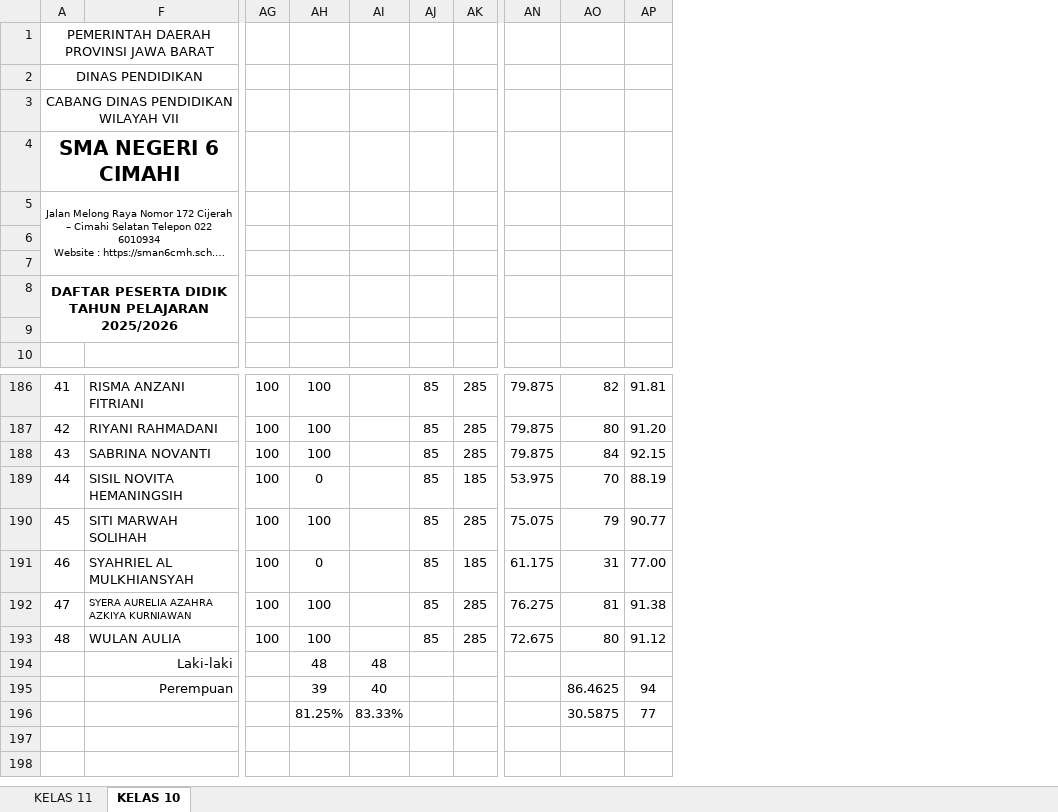
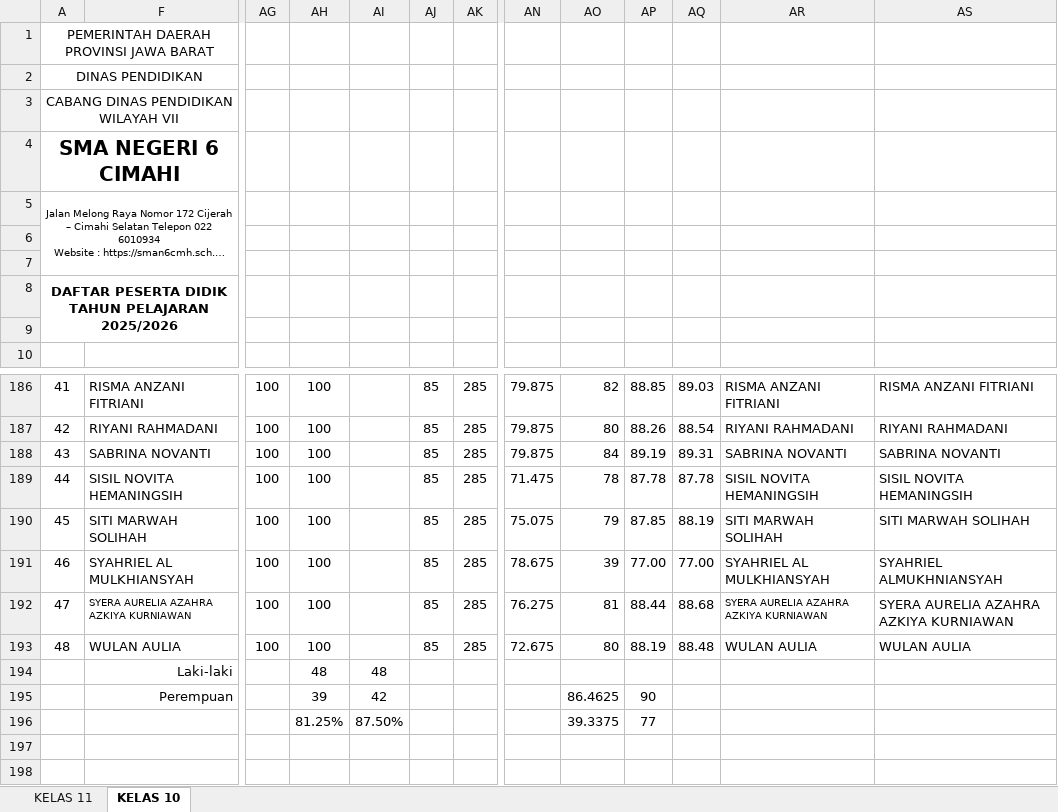
Before and after one commit to natedekaka/proses-belajar-2025-2026, an Excel workbook: Rekap Absen dan Nilai 2025-2026.xlsx, sheet KELAS 10, drawn as a sheet; only a part is shown, gaps mark what is left out; long unchanged cells end in …; values as stored, in another font and other column widths than the file's, no borders; charts and pictures and conditional formats not drawn; removed rows and columns are numbered as before the commit, all else as after; rows hold the shown columns only; the diff names each change by its address in the sheet, - before the commit and + after, or states it on an @@ line.

```diff
--- a/Rekap Absen dan Nilai 2025-2026.xlsx (sheet KELAS 10)
+++ b/Rekap Absen dan Nilai 2025-2026.xlsx (sheet KELAS 10)
-column AP, rows 186-195: 91.81 | 91.20 | 92.15 | 88.19 | 90.77 | 77.00 | 91.38 | 91.12 |  | 94
+column AP, rows 186-195: 88.85 | 88.26 | 89.19 | 87.78 | 87.85 | 77.00 | 88.44 | 88.19 |  | 90
+column AQ, rows 186-193: 89.03 | 88.54 | 89.31 | 87.78 | 88.19 | 77.00 | 88.68 | 88.48
+column AR, rows 186-193: RISMA ANZANI FITRIANI | RIYANI RAHMADANI | SABRINA NOVANTI | SISIL NOVITA HEMANINGSIH | SITI MARWAH SOLIHAH | SYAHRIEL AL MULKHIANSYAH | SYERA AURELIA AZAHRA AZKIYA KURNIAWAN | WULAN AULIA
+column AS, rows 186-193: RISMA ANZANI FITRIANI | RIYANI RAHMADANI | SABRINA NOVANTI | SISIL NOVITA HEMANINGSIH | SITI MARWAH SOLIHAH | SYAHRIEL ALMUKHNIANSYAH | SYERA AURELIA AZAHRA AZKIYA KURNIAWAN | WULAN AULIA
-AH189: 0
+AH189: 100
-AK189: 185
+AK189: 285
-AN189: 53.975
+AN189: 71.475
-AO189: 70
+AO189: 78
-AH191: 0
+AH191: 100
-AK191: 185
+AK191: 285
-AN191: 61.175
+AN191: 78.675
-AO191: 31
+AO191: 39
-AI195: 40
+AI195: 42
-row 196:  |  |  | 81.25% | 83.33% |  |  |  | 30.5875 | 77
+row 196:  |  |  | 81.25% | 87.50% |  |  |  | 39.3375 | 77
```
Also changed, not shown: sheet KELAS 11, formulas that keep their value, charts or pictures.
